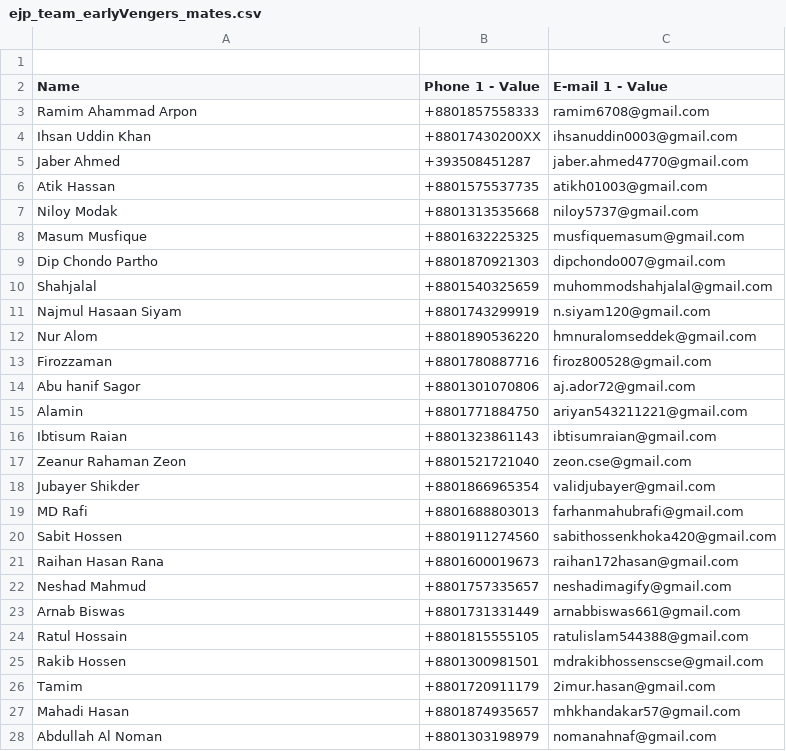
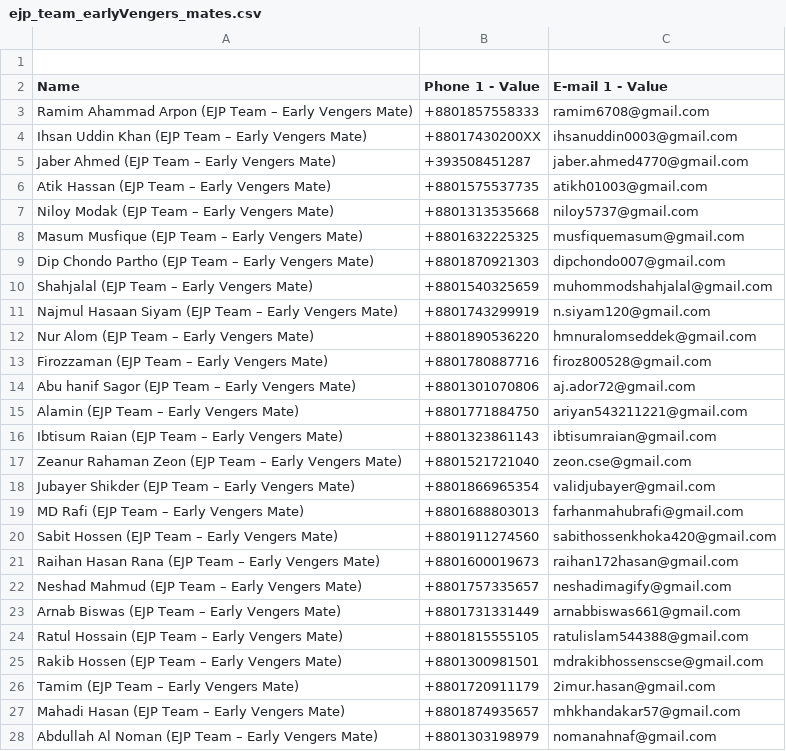
Before and after one commit to shahjalal-labs/JobDocuments, a CSV file: networkingConnection/ejp_team_earlyVengers_mates.csv, drawn as a sheet; only a part is shown; the diff covers the shown part only.

Commit message:
update

```diff
--- a/networkingConnection/ejp_team_earlyVengers_mates.csv
+++ b/networkingConnection/ejp_team_earlyVengers_mates.csv
@@ -2,27 +2,27 @@
 Name,Phone 1 - Value,E-mail 1 - Value
-Ramim Ahammad Arpon,+8801857558333,ramim6708@gmail.com
-Ihsan Uddin Khan,+88017430200XX,ihsanuddin0003@gmail.com
-Jaber Ahmed,+393508451287,jaber.ahmed4770@gmail.com
-Atik Hassan,+8801575537735,atikh01003@gmail.com
-Niloy Modak,+8801313535668,niloy5737@gmail.com
-Masum Musfique,+8801632225325,musfiquemasum@gmail.com
-Dip Chondo Partho,+8801870921303,dipchondo007@gmail.com
-Shahjalal,+8801540325659,muhommodshahjalal@gmail.com
-Najmul Hasaan Siyam,+8801743299919,n.siyam120@gmail.com
-Nur Alom,+8801890536220,hmnuralomseddek@gmail.com
-Firozzaman,+8801780887716,firoz800528@gmail.com
-Abu hanif Sagor,+8801301070806,aj.ador72@gmail.com
-Alamin,+8801771884750,ariyan543211221@gmail.com
-Ibtisum Raian,+8801323861143,ibtisumraian@gmail.com
-Zeanur Rahaman Zeon,+8801521721040,zeon.cse@gmail.com
-Jubayer Shikder,+8801866965354,validjubayer@gmail.com
-MD Rafi,+8801688803013,farhanmahubrafi@gmail.com
-Sabit Hossen,+8801911274560,sabithossenkhoka420@gmail.com
-Raihan Hasan Rana,+8801600019673,raihan172hasan@gmail.com
-Neshad Mahmud,+8801757335657,neshadimagify@gmail.com
-Arnab Biswas,+8801731331449,arnabbiswas661@gmail.com
-Ratul Hossain,+8801815555105,ratulislam544388@gmail.com
-Rakib Hossen,+8801300981501,mdrakibhossenscse@gmail.com
-Tamim,+8801720911179,2imur.hasan@gmail.com
-Mahadi Hasan,+8801874935657,mhkhandakar57@gmail.com
-Abdullah Al Noman,+8801303198979,nomanahnaf@gmail.com
+Ramim Ahammad Arpon (EJP Team – Early Vengers Mate),+8801857558333,ramim6708@gmail.com
+Ihsan Uddin Khan (EJP Team – Early Vengers Mate),+88017430200XX,ihsanuddin0003@gmail.com
+Jaber Ahmed (EJP Team – Early Vengers Mate),+393508451287,jaber.ahmed4770@gmail.com
+Atik Hassan (EJP Team – Early Vengers Mate),+8801575537735,atikh01003@gmail.com
+Niloy Modak (EJP Team – Early Vengers Mate),+8801313535668,niloy5737@gmail.com
+Masum Musfique (EJP Team – Early Vengers Mate),+8801632225325,musfiquemasum@gmail.com
+Dip Chondo Partho (EJP Team – Early Vengers Mate),+8801870921303,dipchondo007@gmail.com
+Shahjalal (EJP Team – Early Vengers Mate),+8801540325659,muhommodshahjalal@gmail.com
+Najmul Hasaan Siyam (EJP Team – Early Vengers Mate),+8801743299919,n.siyam120@gmail.com
+Nur Alom (EJP Team – Early Vengers Mate),+8801890536220,hmnuralomseddek@gmail.com
+Firozzaman (EJP Team – Early Vengers Mate),+8801780887716,firoz800528@gmail.com
+Abu hanif Sagor (EJP Team – Early Vengers Mate),+8801301070806,aj.ador72@gmail.com
+Alamin (EJP Team – Early Vengers Mate),+8801771884750,ariyan543211221@gmail.com
+Ibtisum Raian (EJP Team – Early Vengers Mate),+8801323861143,ibtisumraian@gmail.com
+Zeanur Rahaman Zeon (EJP Team – Early Vengers Mate),+8801521721040,zeon.cse@gmail.com
+Jubayer Shikder (EJP Team – Early Vengers Mate),+8801866965354,validjubayer@gmail.com
+MD Rafi (EJP Team – Early Vengers Mate),+8801688803013,farhanmahubrafi@gmail.com
+Sabit Hossen (EJP Team – Early Vengers Mate),+8801911274560,sabithossenkhoka420@gmail.com
+Raihan Hasan Rana (EJP Team – Early Vengers Mate),+8801600019673,raihan172hasan@gmail.com
+Neshad Mahmud (EJP Team – Early Vengers Mate),+8801757335657,neshadimagify@gmail.com
+Arnab Biswas (EJP Team – Early Vengers Mate),+8801731331449,arnabbiswas661@gmail.com
+Ratul Hossain (EJP Team – Early Vengers Mate),+8801815555105,ratulislam544388@gmail.com
+Rakib Hossen (EJP Team – Early Vengers Mate),+8801300981501,mdrakibhossenscse@gmail.com
+Tamim (EJP Team – Early Vengers Mate),+8801720911179,2imur.hasan@gmail.com
+Mahadi Hasan (EJP Team – Early Vengers Mate),+8801874935657,mhkhandakar57@gmail.com
+Abdullah Al Noman (EJP Team – Early Vengers Mate),+8801303198979,nomanahnaf@gmail.com
```
Also changed, not shown: 8 edited cells elsewhere in this file.
